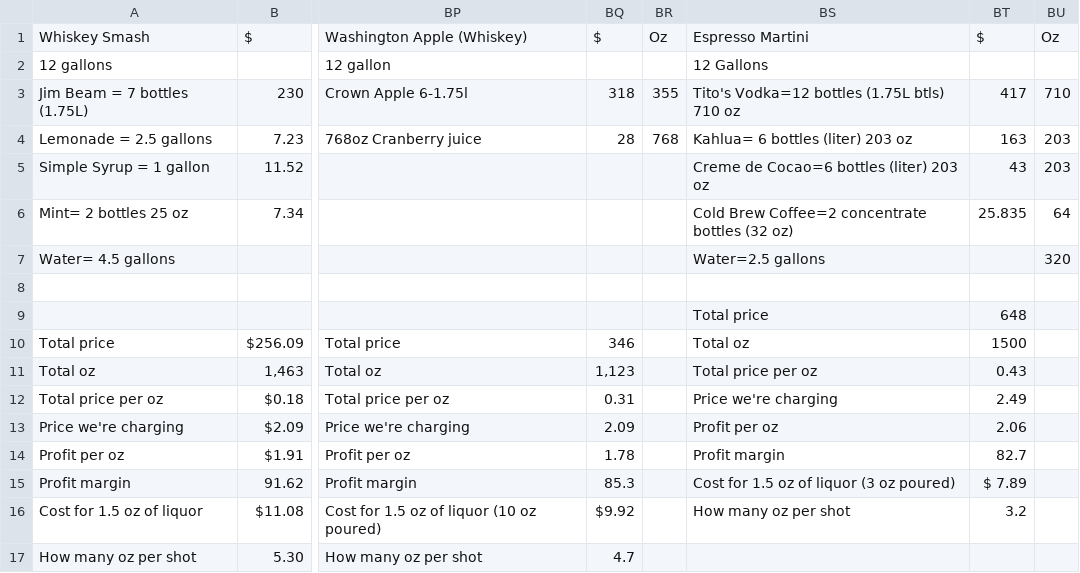
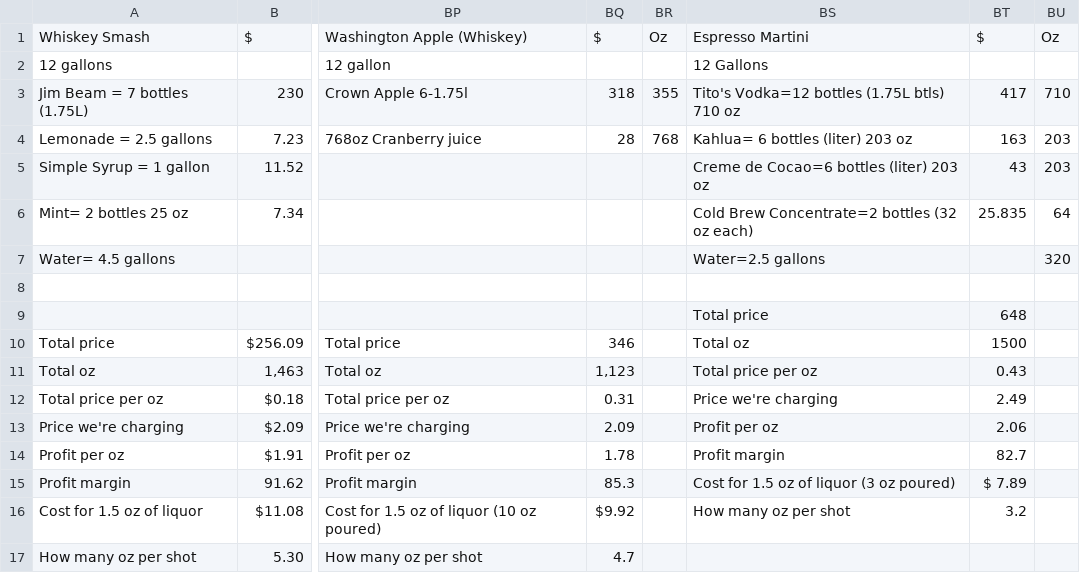
Before and after one commit to onparbar/OnParBeverageRecipes, a CSV file: public/data/cocktail-recipes.csv, drawn as a sheet; only a part is shown, gaps mark what is left out; the diff names each change by its address in the sheet, - before the commit and + after, or states it on an @@ line.

```diff
--- a/public/data/cocktail-recipes.csv
+++ b/public/data/cocktail-recipes.csv
-BS6: Cold Brew Coffee=2 concentrate bottles (32 oz)
+BS6: Cold Brew Concentrate=2 bottles (32 oz each)
```
Also changed, not shown: 13 other files.
